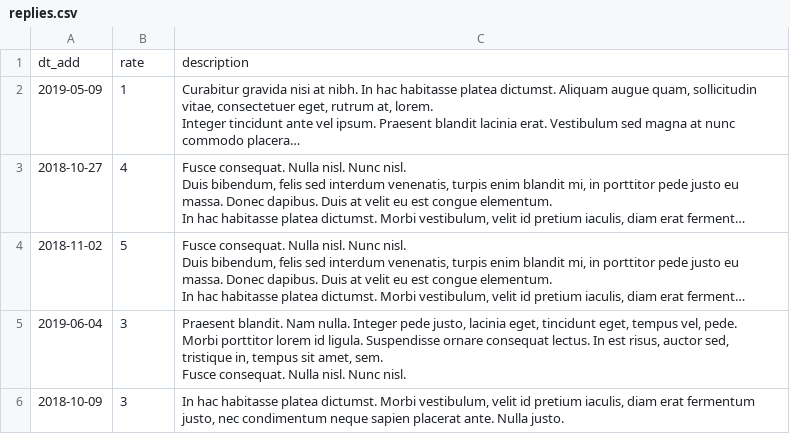
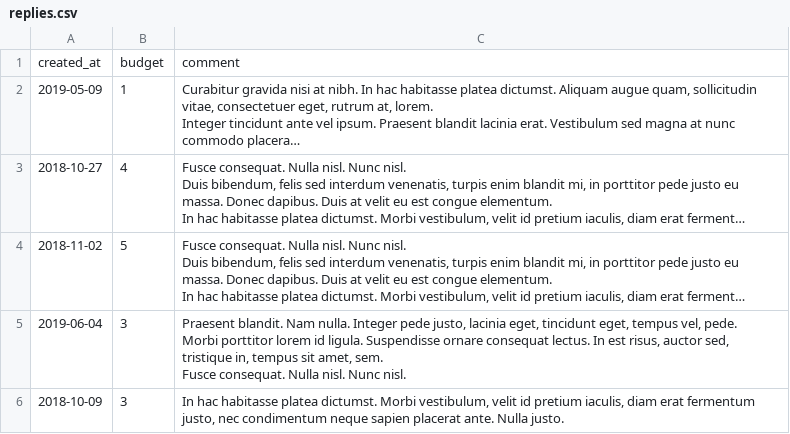
Before and after one commit to htmlacademy-yii/1181399-task-force-1, a CSV file: data/replies.csv, drawn as a sheet; only a part is shown; long unchanged cells end in …; removed rows and columns are numbered as before the commit, all else as after; the diff names each change by its address in the sheet, - before the commit and + after, or states it on an @@ line.

```diff
--- a/data/replies.csv
+++ b/data/replies.csv
-row 1: dt_add | rate | description
+row 1: created_at | budget | comment
```
Also changed, not shown: data/cities.csv, data/opinions.csv, 10 other files.
